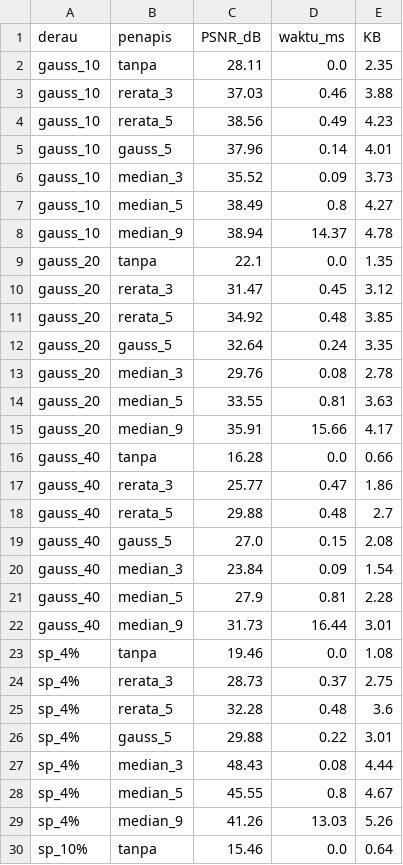
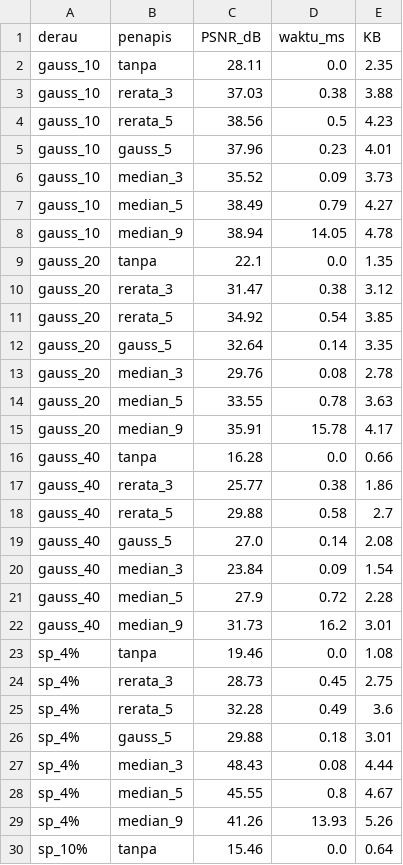
Before and after one commit to yizhou-xia/Simuteh-1063, a CSV file: hasil/b4_tabel_penapis.csv, drawn as a sheet; only a part is shown; the diff covers the shown part only.

```diff
--- a/hasil/b4_tabel_penapis.csv
+++ b/hasil/b4_tabel_penapis.csv
@@ -2,29 +2,29 @@ derau,penapis,PSNR_dB,waktu_ms,KB
 gauss_10,tanpa,28.11,0.0,2.35
-gauss_10,rerata_3,37.03,0.46,3.88
-gauss_10,rerata_5,38.56,0.49,4.23
-gauss_10,gauss_5,37.96,0.14,4.01
+gauss_10,rerata_3,37.03,0.38,3.88
+gauss_10,rerata_5,38.56,0.5,4.23
+gauss_10,gauss_5,37.96,0.23,4.01
 gauss_10,median_3,35.52,0.09,3.73
-gauss_10,median_5,38.49,0.8,4.27
-gauss_10,median_9,38.94,14.37,4.78
+gauss_10,median_5,38.49,0.79,4.27
+gauss_10,median_9,38.94,14.05,4.78
 gauss_20,tanpa,22.1,0.0,1.35
-gauss_20,rerata_3,31.47,0.45,3.12
-gauss_20,rerata_5,34.92,0.48,3.85
-gauss_20,gauss_5,32.64,0.24,3.35
+gauss_20,rerata_3,31.47,0.38,3.12
+gauss_20,rerata_5,34.92,0.54,3.85
+gauss_20,gauss_5,32.64,0.14,3.35
 gauss_20,median_3,29.76,0.08,2.78
-gauss_20,median_5,33.55,0.81,3.63
-gauss_20,median_9,35.91,15.66,4.17
+gauss_20,median_5,33.55,0.78,3.63
+gauss_20,median_9,35.91,15.78,4.17
 gauss_40,tanpa,16.28,0.0,0.66
-gauss_40,rerata_3,25.77,0.47,1.86
-gauss_40,rerata_5,29.88,0.48,2.7
-gauss_40,gauss_5,27.0,0.15,2.08
+gauss_40,rerata_3,25.77,0.38,1.86
+gauss_40,rerata_5,29.88,0.58,2.7
+gauss_40,gauss_5,27.0,0.14,2.08
 gauss_40,median_3,23.84,0.09,1.54
-gauss_40,median_5,27.9,0.81,2.28
-gauss_40,median_9,31.73,16.44,3.01
+gauss_40,median_5,27.9,0.72,2.28
+gauss_40,median_9,31.73,16.2,3.01
 sp_4%,tanpa,19.46,0.0,1.08
-sp_4%,rerata_3,28.73,0.37,2.75
-sp_4%,rerata_5,32.28,0.48,3.6
-sp_4%,gauss_5,29.88,0.22,3.01
+sp_4%,rerata_3,28.73,0.45,2.75
+sp_4%,rerata_5,32.28,0.49,3.6
+sp_4%,gauss_5,29.88,0.18,3.01
 sp_4%,median_3,48.43,0.08,4.44
 sp_4%,median_5,45.55,0.8,4.67
-sp_4%,median_9,41.26,13.03,5.26
+sp_4%,median_9,41.26,13.93,5.26
 sp_10%,tanpa,15.46,0.0,0.64
```
Also changed, not shown: 5 edited cells elsewhere in this file, 9 other files.
